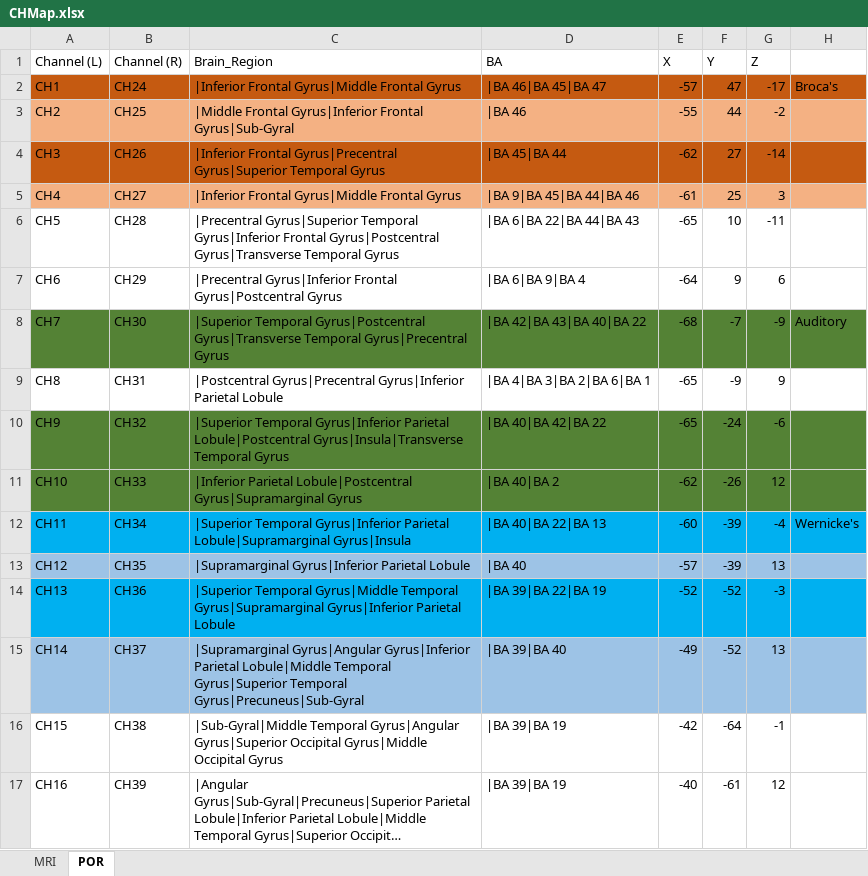
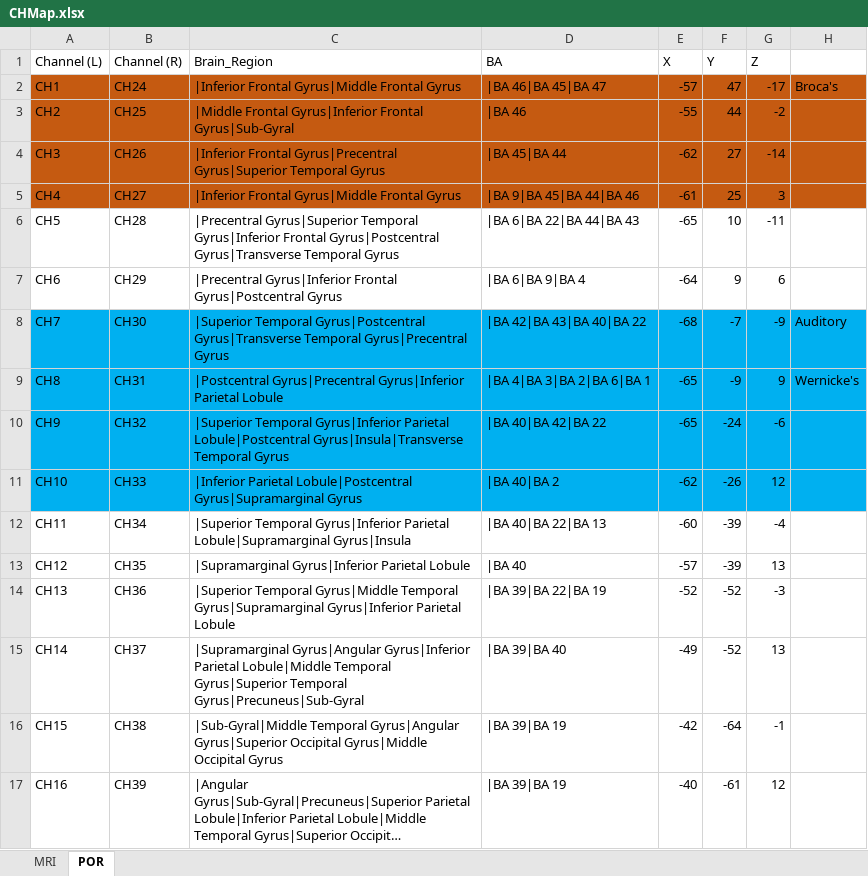
Before and after one commit to xiaosuhu/Bilingual_R01_Project, an Excel workbook: Localization/CHMap.xlsx, sheet POR, drawn as a sheet; only a part is shown; long unchanged cells end in …; values as stored, in another font and other column widths than the file's, no borders; the diff names each change by its address in the sheet, - before the commit and + after, or states it on an @@ line.

Commit message:
updated localization and channel coordinates

```diff
--- a/Localization/CHMap.xlsx (sheet POR)
+++ b/Localization/CHMap.xlsx (sheet POR)
-A3:H3 fill: #F4B183
+A3:H3 fill: #C55A11
-A5:H5 fill: #F4B183
+A5:H5 fill: #C55A11
-A8:H8 fill: #548235
+A8:H8 fill: #00B0F0
-A9:H9 fill: none
+A9:H9 fill: #00B0F0
-H9: (empty)
+H9: Wernicke's
-A10:H11 fill: #548235
+A10:H11 fill: #00B0F0
-A12:H12 fill: #00B0F0
+A12:H12 fill: none
-H12: Wernicke's
+H12: (empty)
-A13:H13 fill: #9DC3E6
+A13:H13 fill: none
-A14:H14 fill: #00B0F0
+A14:H14 fill: none
-A15:H15 fill: #9DC3E6
+A15:H15 fill: none
```
Also changed, not shown: 3 other files.
